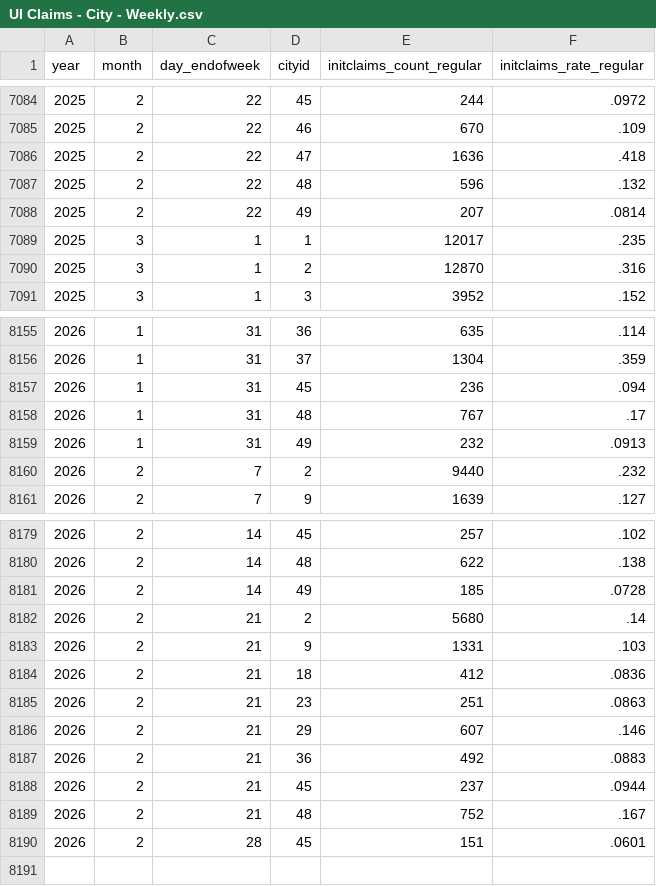
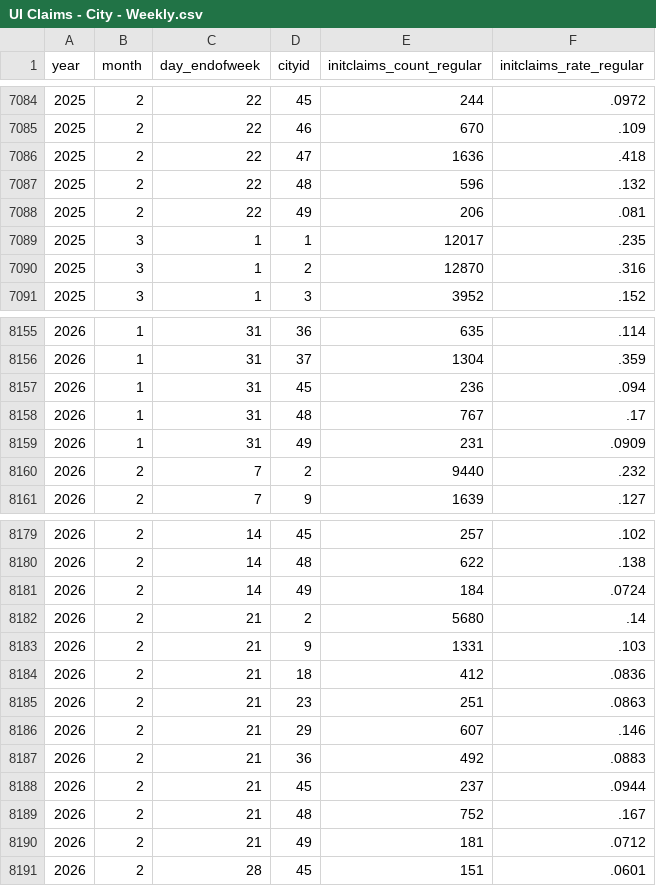
Before and after one commit to OpportunityInsights/EconomicTracker, a CSV file: data/UI Claims - City - Weekly.csv, drawn as a sheet; only a part is shown, gaps mark what is left out.

Commit message:
Update UI Claims data 2026-02-27

```diff
--- a/data/UI Claims - City - Weekly.csv
+++ b/data/UI Claims - City - Weekly.csv
@@ -7087,3 +7087,3 @@ year,month,day_endofweek,cityid,initclaims_count_regular,initclaims_rate_regular
 2025,2,22,48,596,.132
-2025,2,22,49,207,.0814
+2025,2,22,49,206,.081
 2025,3,1,1,12017,.235
@@ -8158,3 +8158,3 @@ year,month,day_endofweek,cityid,initclaims_count_regular,initclaims_rate_regular
 2026,1,31,48,767,.17
-2026,1,31,49,232,.0913
+2026,1,31,49,231,.0909
 2026,2,7,2,9440,.232
@@ -8180,3 +8180,3 @@ year,month,day_endofweek,cityid,initclaims_count_regular,initclaims_rate_regular
 2026,2,14,48,622,.138
-2026,2,14,49,185,.0728
+2026,2,14,49,184,.0724
 2026,2,21,2,5680,.14
@@ -8189,2 +8189,3 @@ year,month,day_endofweek,cityid,initclaims_count_regular,initclaims_rate_regular
 2026,2,21,48,752,.167
+2026,2,21,49,181,.0712
 2026,2,28,45,151,.0601
```
Also changed, not shown: data/UI Claims - National - Weekly.csv, 1 other file.
